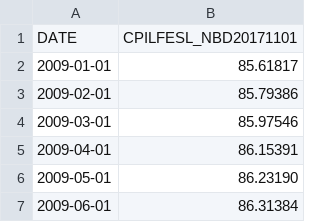
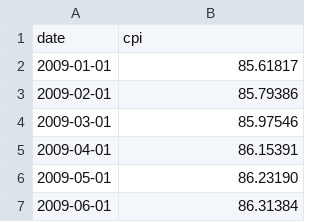
Before and after one commit to Ckrenzer/Fed-Minutes-Analysis-2009-2020, a CSV file: (seas) Core CPI Index Nov 2017 = 100.csv, drawn as a sheet; only a part is shown; removed rows and columns are numbered as before the commit, all else as after; the diff names each change by its address in the sheet, - before the commit and + after, or states it on an @@ line.

Commit message:
Changed colnames on csv

```diff
--- a/(seas) Core CPI Index Nov 2017 = 100.csv
+++ b/(seas) Core CPI Index Nov 2017 = 100.csv
-row 1: DATE | CPILFESL_NBD20171101
+row 1: date | cpi
```
